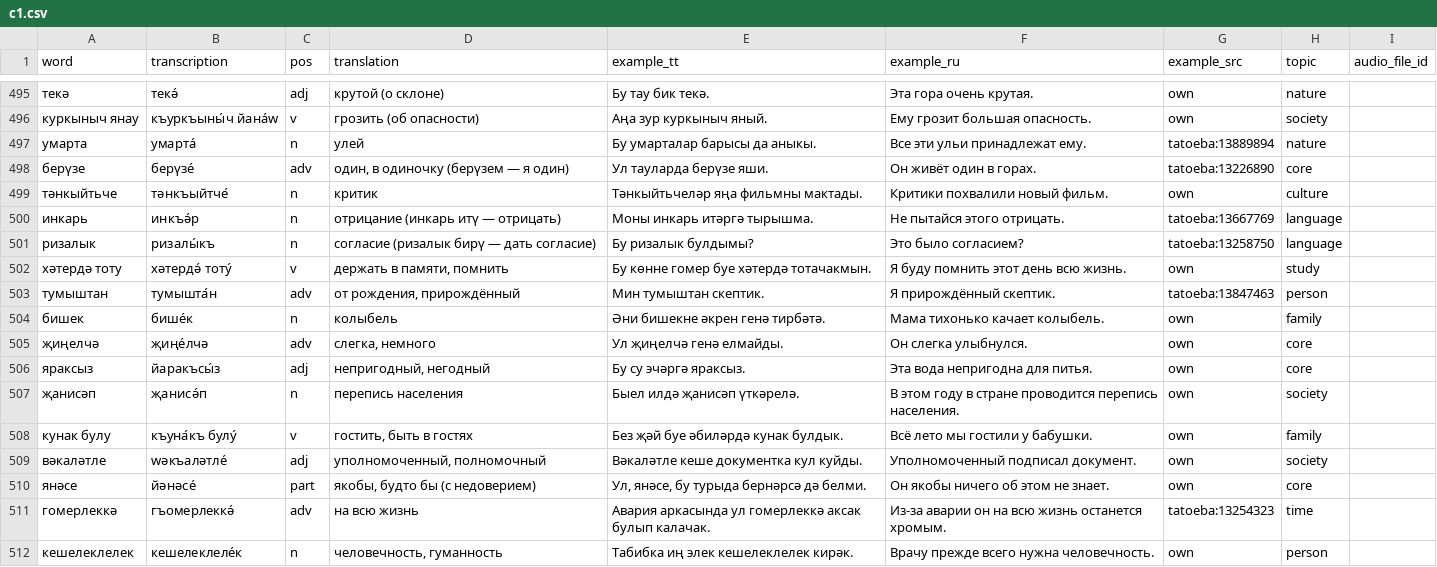
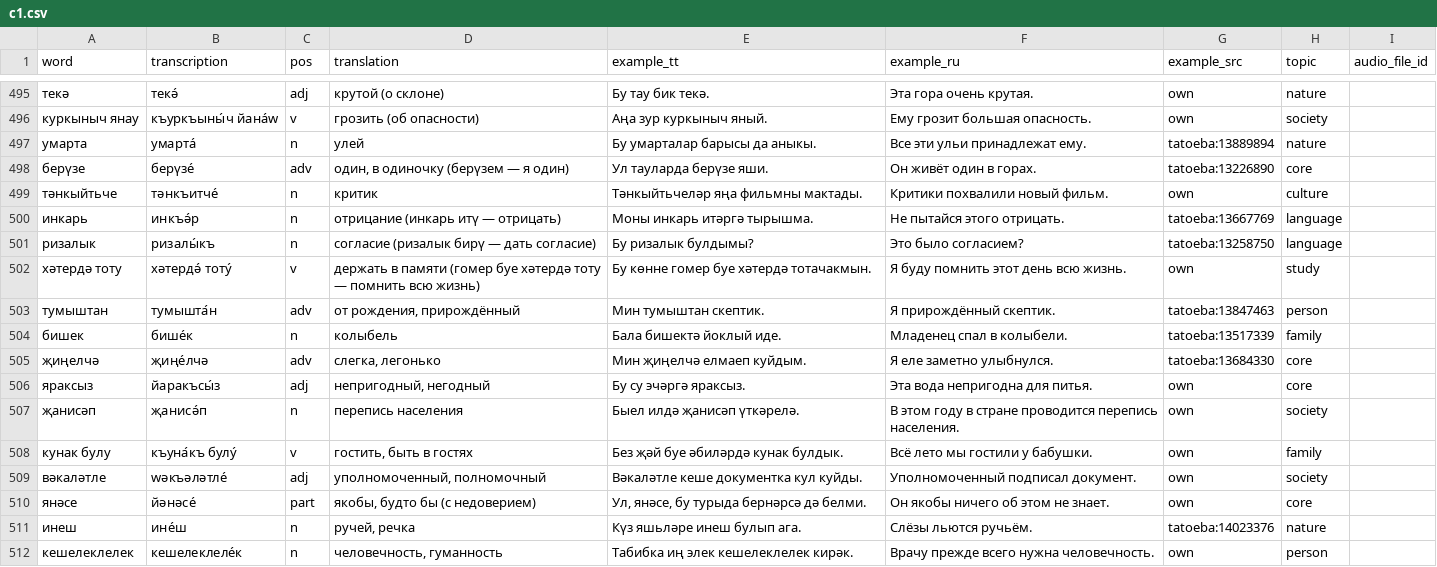
Before and after one commit to Iskander-ibragimov/kabatla-bot, a CSV file: data/catalog/c1.csv, drawn as a sheet; only a part is shown, gaps mark what is left out; the diff covers the shown part only.

```diff
--- a/data/catalog/c1.csv
+++ b/data/catalog/c1.csv
@@ -498,9 +498,9 @@ word,transcription,pos,translation,example_tt,example_ru,example_src,topic,audio
 берүзе,берүзе́,adv,"один, в одиночку (берүзем — я один)",Ул тауларда берүзе яши.,Он живёт один в горах.,tatoeba:13226890,core,
-тәнкыйтьче,тәнкъыйтче́,n,критик,Тәнкыйтьчеләр яңа фильмны мактады.,Критики похвалили новый фильм.,own,culture,
+тәнкыйтьче,тәнкъитче́,n,критик,Тәнкыйтьчеләр яңа фильмны мактады.,Критики похвалили новый фильм.,own,culture,
 инкарь,инкъә́р,n,отрицание (инкарь итү — отрицать),Моны инкарь итәргә тырышма.,Не пытайся этого отрицать.,tatoeba:13667769,language,
 ризалык,ризалы́къ,n,согласие (ризалык бирү — дать согласие),Бу ризалык булдымы?,Это было согласием?,tatoeba:13258750,language,
-хәтердә тоту,хәтердә́ тоту́,v,"держать в памяти, помнить",Бу көнне гомер буе хәтердә тотачакмын.,Я буду помнить этот день всю жизнь.,own,study,
+хәтердә тоту,хәтердә́ тоту́,v,держать в памяти (гомер буе хәтердә тоту — помнить всю жизнь),Бу көнне гомер буе хәтердә тотачакмын.,Я буду помнить этот день всю жизнь.,own,study,
 тумыштан,тумышта́н,adv,"от рождения, прирождённый",Мин тумыштан скептик.,Я прирождённый скептик.,tatoeba:13847463,person,
-бишек,бише́к,n,колыбель,Әни бишекне әкрен генә тирбәтә.,Мама тихонько качает колыбель.,own,family,
-җиңелчә,җиңе́лчә,adv,"слегка, немного",Ул җиңелчә генә елмайды.,Он слегка улыбнулся.,own,core,
+бишек,бише́к,n,колыбель,Бала бишектә йоклый иде.,Младенец спал в колыбели.,tatoeba:13517339,family,
+җиңелчә,җиңе́лчә,adv,"слегка, легонько",Мин җиңелчә елмаеп куйдым.,Я еле заметно улыбнулся.,tatoeba:13684330,core,
 яраксыз,йаракъсы́з,adj,"непригодный, негодный",Бу су эчәргә яраксыз.,Эта вода непригодна для питья.,own,core,
@@ -508,5 +508,5 @@ word,transcription,pos,translation,example_tt,example_ru,example_src,topic,audio
 кунак булу,къуна́къ булу́,v,"гостить, быть в гостях",Без җәй буе әбиләрдә кунак булдык.,Всё лето мы гостили у бабушки.,own,family,
-вәкаләтле,wәкъаләтле́,adj,"уполномоченный, полномочный",Вәкаләтле кеше документка кул куйды.,Уполномоченный подписал документ.,own,society,
+вәкаләтле,wәкъәләтле́,adj,"уполномоченный, полномочный",Вәкаләтле кеше документка кул куйды.,Уполномоченный подписал документ.,own,society,
 янәсе,йәнәсе́,part,"якобы, будто бы (с недоверием)","Ул, янәсе, бу турыда бернәрсә дә белми.",Он якобы ничего об этом не знает.,own,core,
-гомерлеккә,гъомерлеккә́,adv,на всю жизнь,Авария аркасында ул гомерлеккә аксак булып калачак.,Из-за аварии он на всю жизнь останется хромым.,tatoeba:13254323,time,
+инеш,ине́ш,n,"ручей, речка",Күз яшьләре инеш булып ага.,Слёзы льются ручьём.,tatoeba:14023376,nature,
 кешелеклелек,кешелеклеле́к,n,"человечность, гуманность",Табибка иң элек кешелеклелек кирәк.,Врачу прежде всего нужна человечность.,own,person,
```
Also changed, not shown: 4 added rows, 4 removed rows and 70 edited cells elsewhere in this file, 3 other files.
